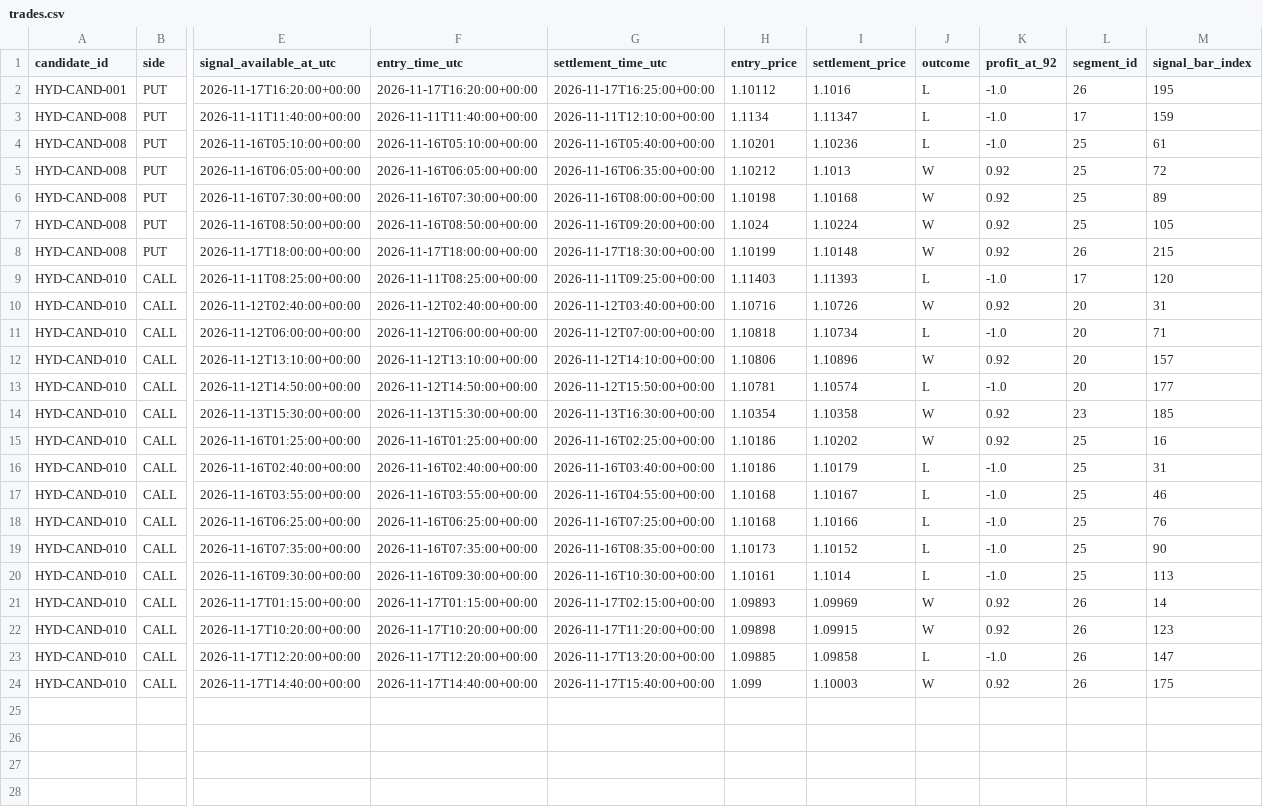
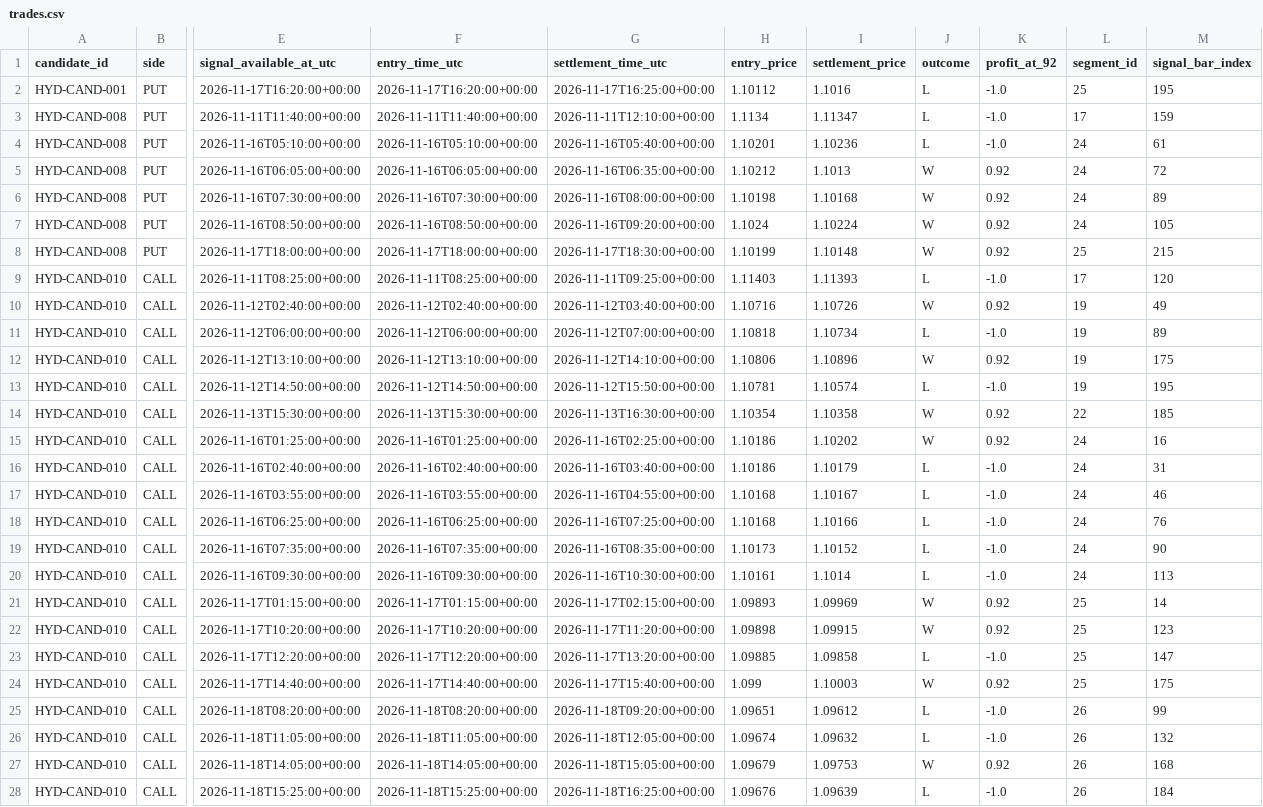
Before and after one commit to Levon4ik026/HydraAI, a CSV file: research-artifacts/forward-validation/trades.csv, drawn as a sheet; only a part is shown, gaps mark what is left out; rows hold the shown columns only; the diff covers the shown part only; the diff names each change by its address in the sheet, - before the commit and + after, or states it on an @@ line.

```diff
--- a/research-artifacts/forward-validation/trades.csv
+++ b/research-artifacts/forward-validation/trades.csv
-L2 (segment_id): 26
+L2 (segment_id): 25
-L4:L7 (segment_id): 25
+L4:L7 (segment_id): 24
-L8 (segment_id): 26
+L8 (segment_id): 25
-L10:L13 (segment_id): 20
+L10:L13 (segment_id): 19
-M10 (signal_bar_index): 31
+M10 (signal_bar_index): 49
-M11 (signal_bar_index): 71
+M11 (signal_bar_index): 89
-M12 (signal_bar_index): 157
+M12 (signal_bar_index): 175
-M13 (signal_bar_index): 177
+M13 (signal_bar_index): 195
-L14 (segment_id): 23
+L14 (segment_id): 22
-L15:L20 (segment_id): 25
+L15:L20 (segment_id): 24
-L21:L24 (segment_id): 26
+L21:L24 (segment_id): 25
+row 25: HYD-CAND-010 | CALL | 2026-11-18T08:20:00+00:00 | 2026-11-18T08:20:00+00:00 | 2026-11-18T09:20:00+00:00 | 1.09651 | 1.09612 | L | -1.0 | 26 | 99
+row 26: HYD-CAND-010 | CALL | 2026-11-18T11:05:00+00:00 | 2026-11-18T11:05:00+00:00 | 2026-11-18T12:05:00+00:00 | 1.09674 | 1.09632 | L | -1.0 | 26 | 132
+row 27: HYD-CAND-010 | CALL | 2026-11-18T14:05:00+00:00 | 2026-11-18T14:05:00+00:00 | 2026-11-18T15:05:00+00:00 | 1.09679 | 1.09753 | W | 0.92 | 26 | 168
+row 28: HYD-CAND-010 | CALL | 2026-11-18T15:25:00+00:00 | 2026-11-18T15:25:00+00:00 | 2026-11-18T16:25:00+00:00 | 1.09676 | 1.09639 | L | -1.0 | 26 | 184
```
Also changed, not shown: 1 added row elsewhere in this file, 2 other files.
